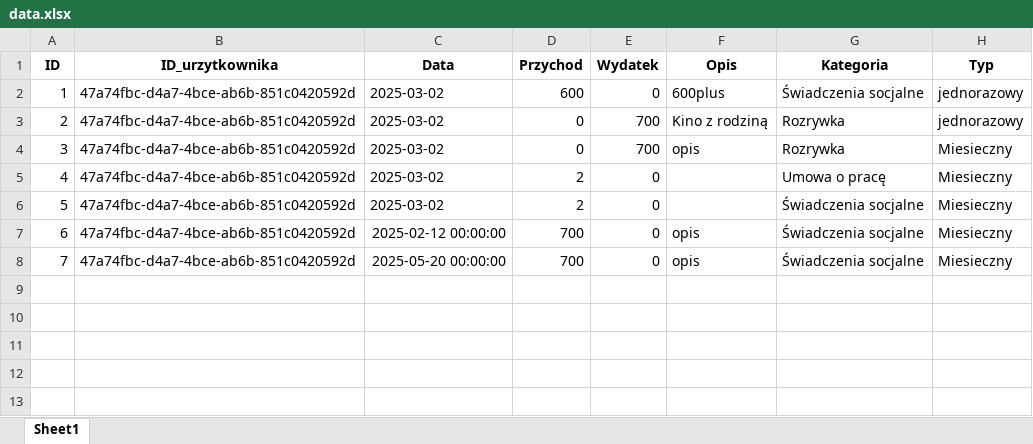
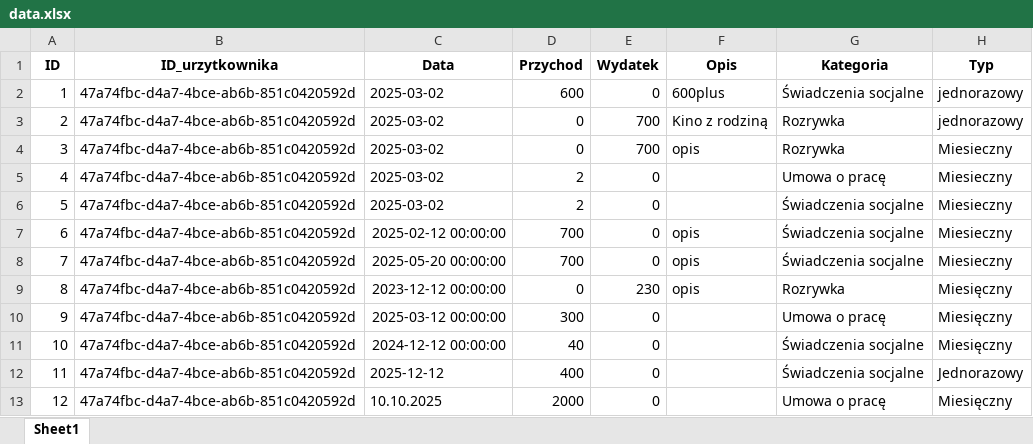
Before and after one commit to infoshareacademy/jpydzr7-team-1, an Excel workbook: data.xlsx, sheet Sheet1, drawn as a sheet; values as stored, in another font and other column widths than the file's, no borders; the diff names each change by its address in the sheet, - before the commit and + after, or states it on an @@ line.

```diff
--- a/data.xlsx (sheet Sheet1)
+++ b/data.xlsx (sheet Sheet1)
+row 9: 8 | 47a74fbc-d4a7-4bce-ab6b-851c0420592d | 2023-12-12 00:00:00 | 0 | 230 | opis | Rozrywka | Miesięczny
+row 10: 9 | 47a74fbc-d4a7-4bce-ab6b-851c0420592d | 2025-03-12 00:00:00 | 300 | 0 |  | Umowa o pracę | Miesięczny
+row 11: 10 | 47a74fbc-d4a7-4bce-ab6b-851c0420592d | 2024-12-12 00:00:00 | 40 | 0 |  | Świadczenia socjalne | Miesięczny
+row 12: 11 | 47a74fbc-d4a7-4bce-ab6b-851c0420592d | 2025-12-12 | 400 | 0 |  | Świadczenia socjalne | Jednorazowy
+row 13: 12 | 47a74fbc-d4a7-4bce-ab6b-851c0420592d | 10.10.2025 | 2000 | 0 |  | Umowa o pracę | Miesięczny
```
Also changed, not shown: 4 other files.
